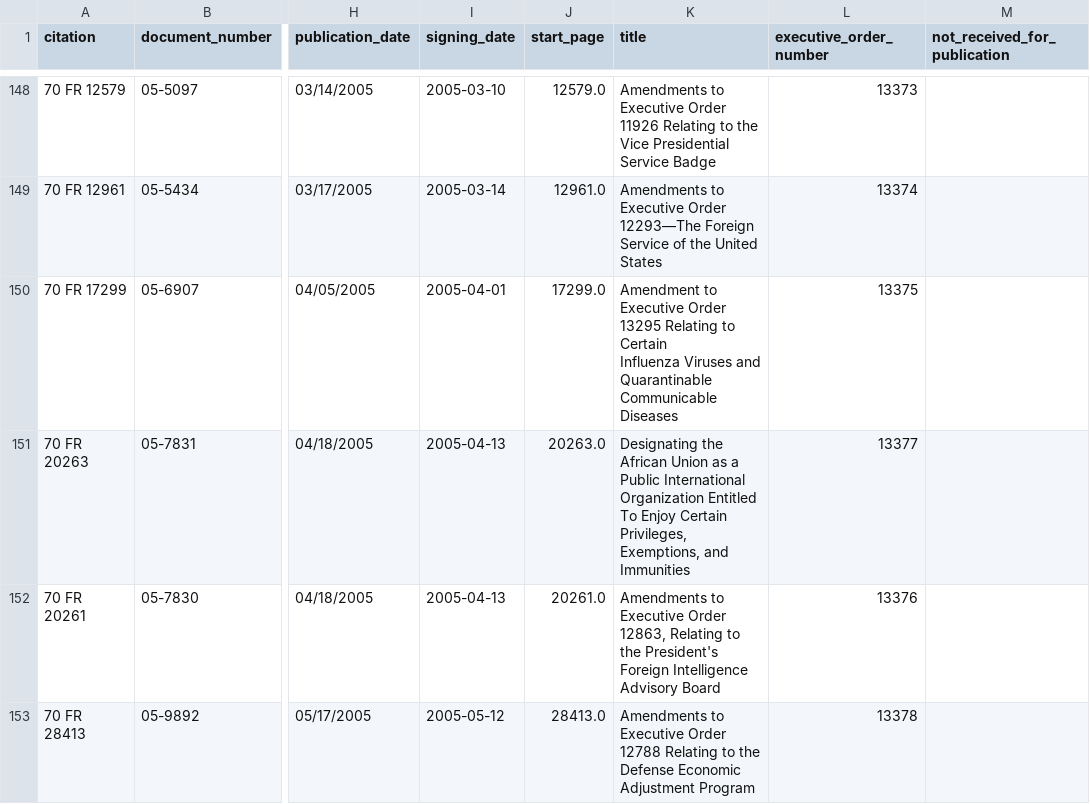
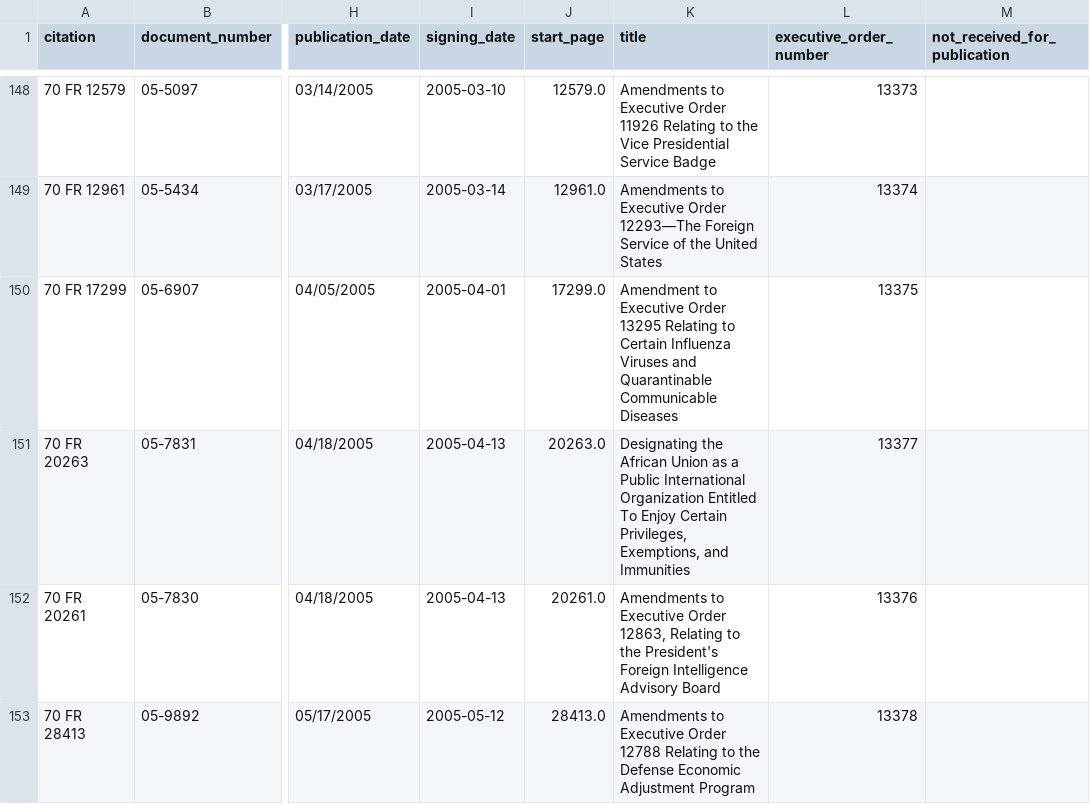
Before and after one commit to ampivirotto/ExecutiveOrderVisualization, a CSV file: executive_orders_updated.csv, drawn as a sheet; only a part is shown, gaps mark what is left out; the diff names each change by its address in the sheet, - before the commit and + after, or states it on an @@ line.

```diff
--- a/executive_orders_updated.csv
+++ b/executive_orders_updated.csv
-K150 (title): …Communicable Diseases
+K150 (title): …Communicable Diseases
```
Also changed, not shown: 1 other file.
